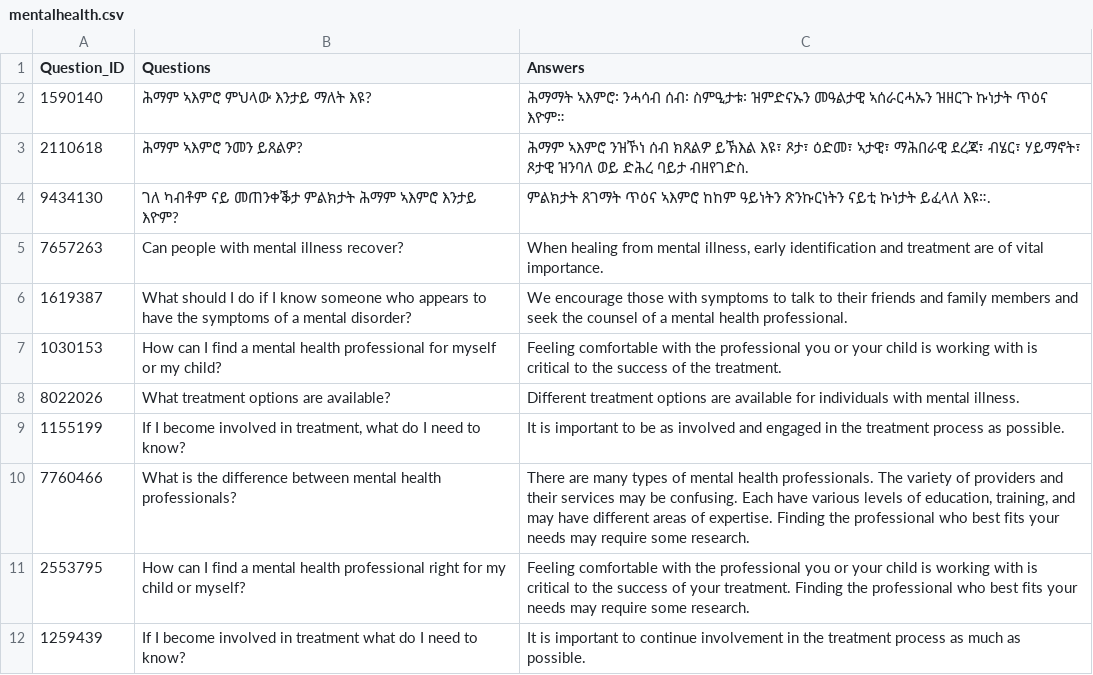
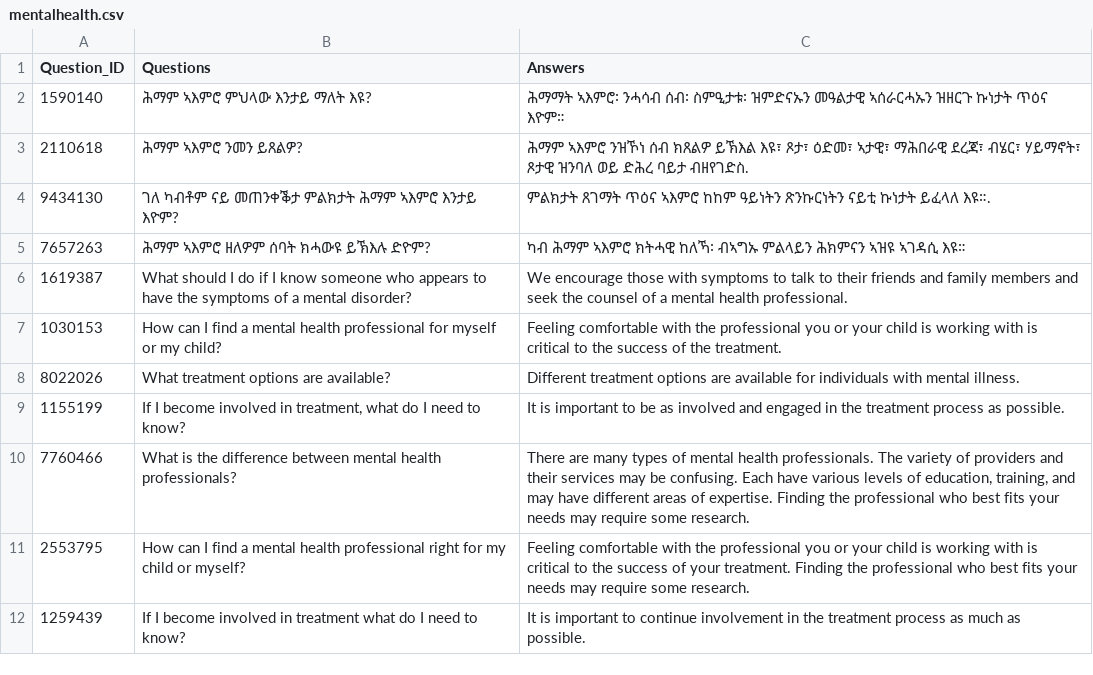
Before and after one commit to frehiwot-g-girmay/mental-health-assistant, a CSV file: Chatbot-for-mental-health-main/Chatbot-for-mental-health-main/Dataset/mentalhealth.csv, drawn as a sheet; only a part is shown.

Commit message:
Update mentalhealth.csv

```diff
--- a/Chatbot-for-mental-health-main/Chatbot-for-mental-health-main/Dataset/mentalhealth.csv
+++ b/Chatbot-for-mental-health-main/Chatbot-for-mental-health-main/Dataset/mentalhealth.csv
@@ -4,3 +4,3 @@ Question_ID,Questions,Answers
 9434130,ገለ ካብቶም ናይ መጠንቀቕታ ምልክታት ሕማም ኣእምሮ እንታይ እዮም?,ምልክታት ጸገማት ጥዕና ኣእምሮ ከከም ዓይነትን ጽንኩርነትን ናይቲ ኩነታት ይፈላለ እዩ።.
-7657263,Can people with mental illness recover?,"When healing from mental illness, early identification and treatment are of vital importance. "
+7657263,ሕማም ኣእምሮ ዘለዎም ሰባት ክሓውዩ ይኽእሉ ድዮም?,"ካብ ሕማም ኣእምሮ ክትሓዊ ከለኻ፡ ብኣግኡ ምልላይን ሕክምናን ኣዝዩ ኣገዳሲ እዩ። "
 1619387,What should I do if I know someone who appears to have the symptoms of a mental disorder?,We encourage those with symptoms to talk to their friends and family members and seek the counsel of a mental health professional.
```
